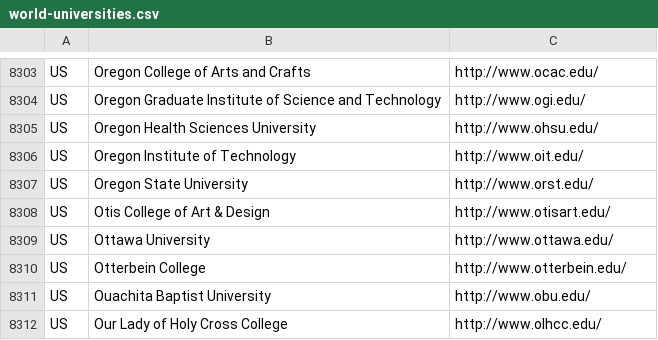
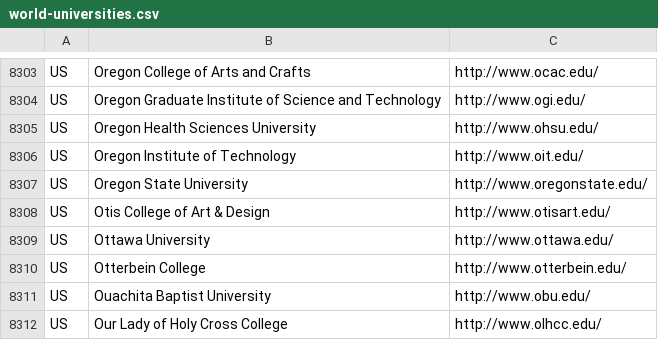
Before and after one commit to XavierElon1/rate_my_classes, a CSV file: world-universities.csv, drawn as a sheet; only a part is shown, gaps mark what is left out.

```diff
--- a/world-universities.csv
+++ b/world-universities.csv
@@ -8306,3 +8306,3 @@ US,Oregon Health Sciences University,http://www.ohsu.edu/
 US,Oregon Institute of Technology,http://www.oit.edu/
-US,Oregon State University,http://www.orst.edu/
+US,Oregon State University,http://www.oregonstate.edu/
 US,Otis College of Art & Design,http://www.otisart.edu/
```
Also changed, not shown: 2 other files.
